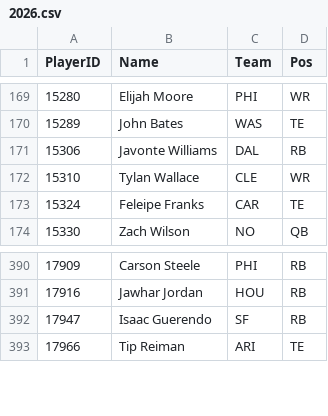
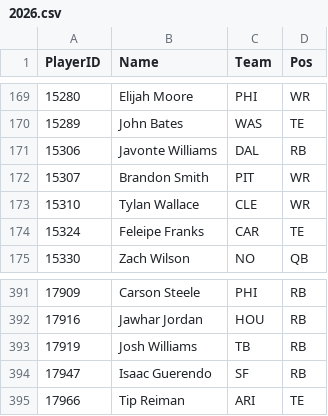
Before and after one commit to pmammino/NFLProjectionsCheck, a CSV file: data/players/2026.csv, drawn as a sheet; only a part is shown, gaps mark what is left out; the diff names each change by its address in the sheet, - before the commit and + after, or states it on an @@ line.

```diff
--- a/data/players/2026.csv
+++ b/data/players/2026.csv
+row 172: 15307 | Brandon Smith | PIT | WR
+row 393: 17919 | Josh Williams | TB | RB
```
Also changed, not shown: data/projections/2026/week-06.csv.
